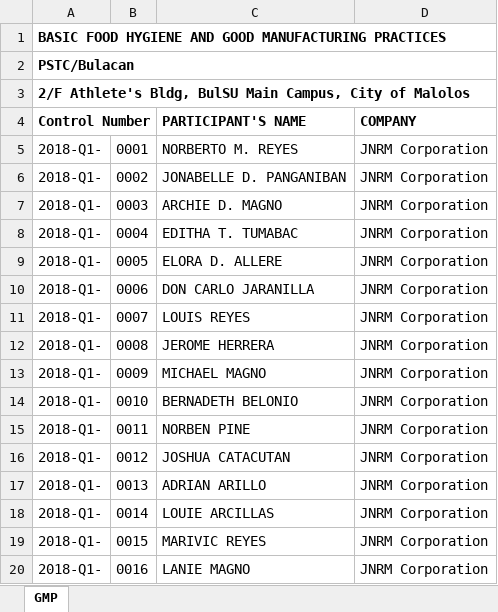
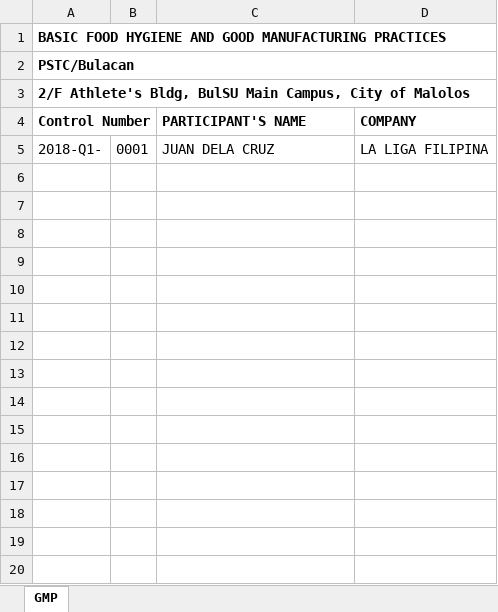
Before and after one commit to melvinperello/javafx-dost3-bulacan-iris, an Excel workbook: certificate_control_no_2018_SAMPLE.xlsx, sheet GMP, drawn as a sheet; only a part is shown; values as stored, in another font and other column widths than the file's, no borders; the diff covers the shown part only; the diff names each change by its address in the sheet, - before the commit and + after, or states it on an @@ line.

Commit message:
update certificate sample

```diff
--- a/certificate_control_no_2018_SAMPLE.xlsx (sheet GMP)
+++ b/certificate_control_no_2018_SAMPLE.xlsx (sheet GMP)
-C5 (PARTICIPANT'S NAME): NORBERTO M. REYES
+C5 (PARTICIPANT'S NAME): JUAN DELA CRUZ
-D5 (COMPANY): JNRM Corporation
+D5 (COMPANY): LA LIGA FILIPINA
-row 6: 2018-Q1- | 0002 | JONABELLE D. PANGANIBAN | JNRM Corporation
-row 7: 2018-Q1- | 0003 | ARCHIE D. MAGNO | JNRM Corporation
-row 8: 2018-Q1- | 0004 | EDITHA T. TUMABAC | JNRM Corporation
-row 9: 2018-Q1- | 0005 | ELORA D. ALLERE | JNRM Corporation
-row 10: 2018-Q1- | 0006 | DON CARLO JARANILLA | JNRM Corporation
-row 11: 2018-Q1- | 0007 | LOUIS REYES | JNRM Corporation
-row 12: 2018-Q1- | 0008 | JEROME HERRERA | JNRM Corporation
-row 13: 2018-Q1- | 0009 | MICHAEL MAGNO | JNRM Corporation
-row 14: 2018-Q1- | 0010 | BERNADETH BELONIO | JNRM Corporation
-row 15: 2018-Q1- | 0011 | NORBEN PINE | JNRM Corporation
-row 16: 2018-Q1- | 0012 | JOSHUA CATACUTAN | JNRM Corporation
-row 17: 2018-Q1- | 0013 | ADRIAN ARILLO | JNRM Corporation
-row 18: 2018-Q1- | 0014 | LOUIE ARCILLAS | JNRM Corporation
-row 19: 2018-Q1- | 0015 | MARIVIC REYES | JNRM Corporation
-row 20: 2018-Q1- | 0016 | LANIE MAGNO | JNRM Corporation
```
Also changed, not shown: 51 removed rows elsewhere in this sheet.
